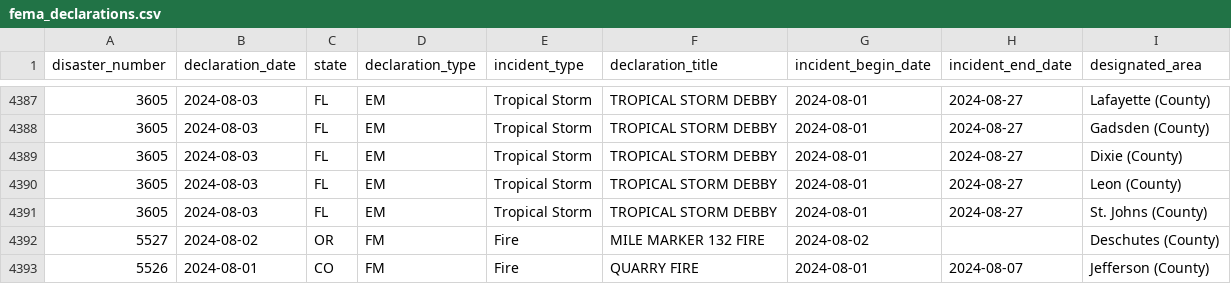
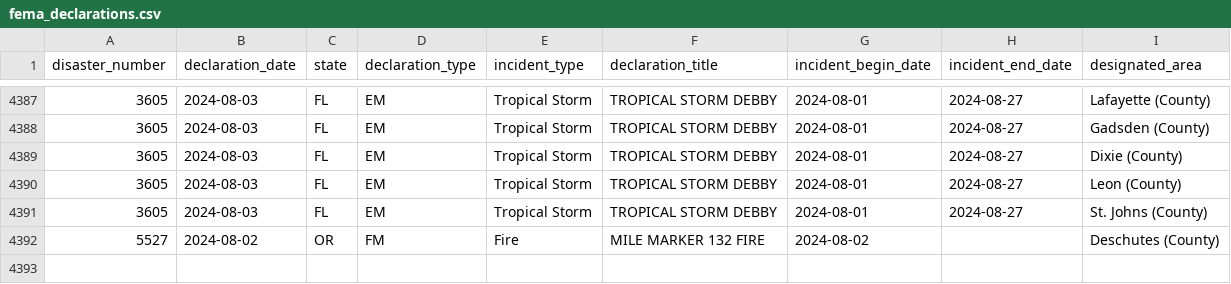
Before and after one commit to lukefm3/plankind, a CSV file: processed_data/fema_declarations.csv, drawn as a sheet; only a part is shown, gaps mark what is left out.

```diff
--- a/processed_data/fema_declarations.csv
+++ b/processed_data/fema_declarations.csv
@@ -4392,2 +4392 @@
 5527,"2024-08-02","OR","FM","Fire","MILE MARKER 132 FIRE","2024-08-02","","Deschutes (County)"
-5526,"2024-08-01","CO","FM","Fire","QUARRY FIRE","2024-08-01","2024-08-07","Jefferson (County)"
```
Also changed, not shown: website/data/fema_declarations.csv, 2 other files.
